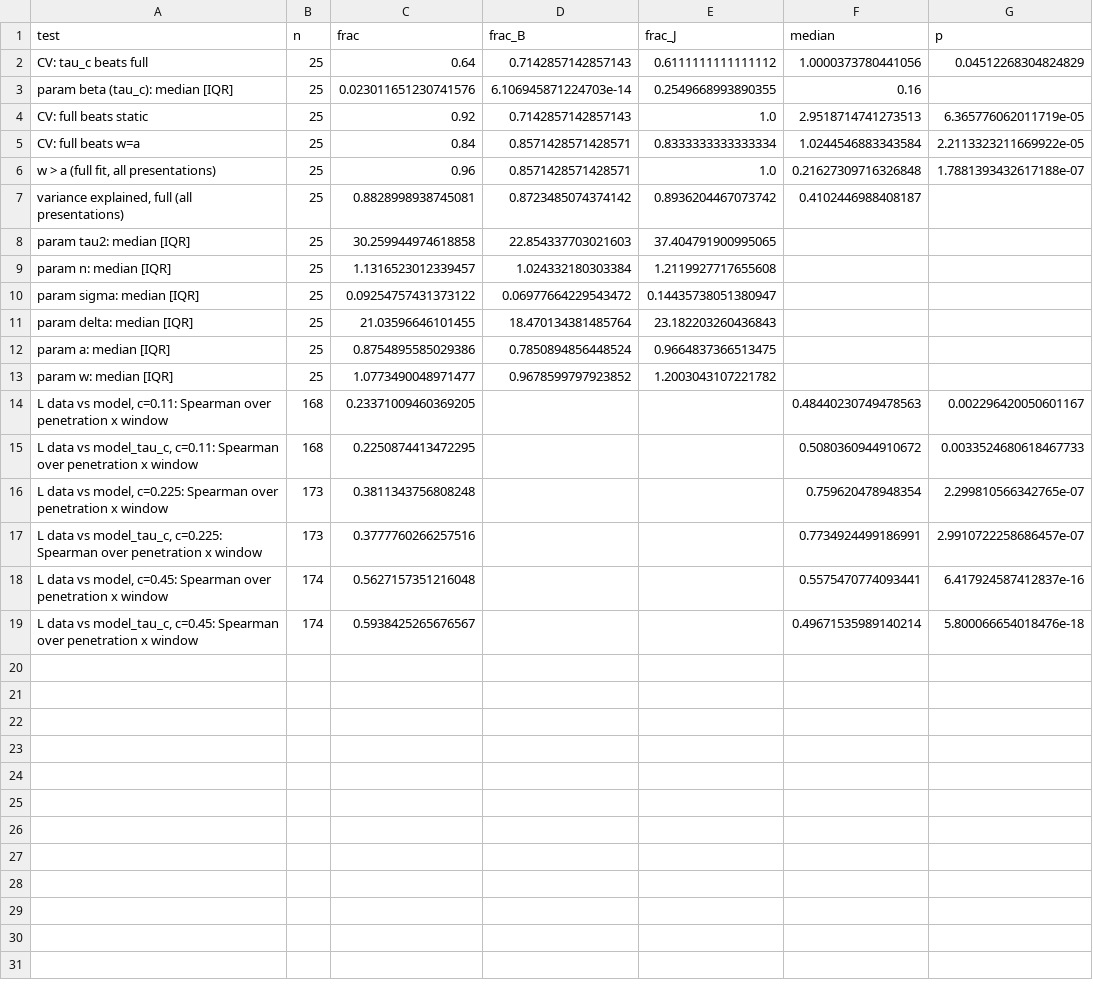
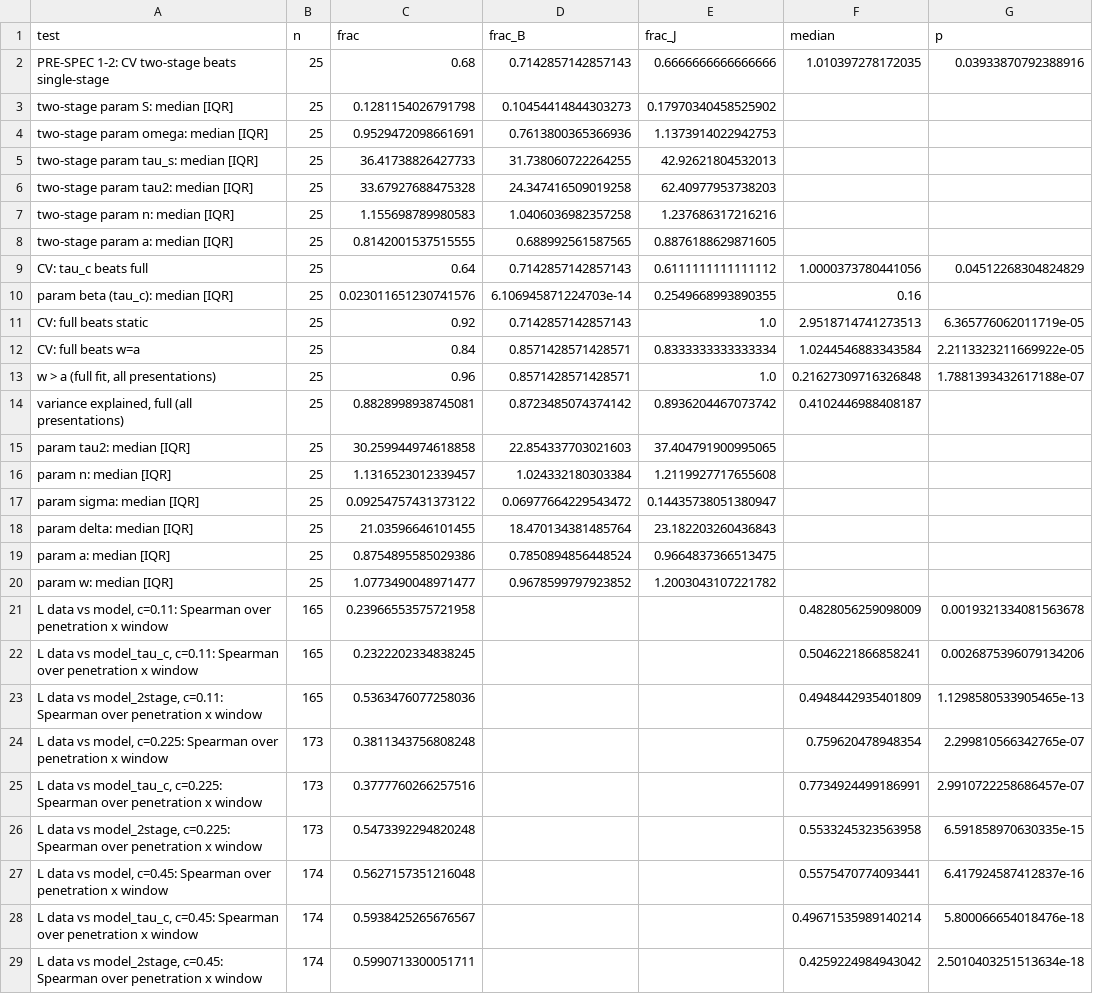
Before and after one commit to bmitchell1092/v1-laminar-binocular, a CSV file: docs/qc/fig5_model.csv, drawn as a sheet.

```diff
--- a/docs/qc/fig5_model.csv
+++ b/docs/qc/fig5_model.csv
@@ -1,2 +1,9 @@
 test,n,frac,frac_B,frac_J,median,p
+PRE-SPEC 1-2: CV two-stage beats single-stage,25,0.68,0.7142857142857143,0.6666666666666666,1.010397278172035,0.03933870792388916
+two-stage param S: median [IQR],25,0.1281154026791798,0.10454414844303273,0.17970340458525902,,
+two-stage param omega: median [IQR],25,0.9529472098661691,0.7613800365366936,1.1373914022942753,,
+two-stage param tau_s: median [IQR],25,36.41738826427733,31.738060722264255,42.92621804532013,,
+two-stage param tau2: median [IQR],25,33.67927688475328,24.347416509019258,62.40977953738203,,
+two-stage param n: median [IQR],25,1.155698789980583,1.0406036982357258,1.237686317216216,,
+two-stage param a: median [IQR],25,0.8142001537515555,0.688992561587565,0.8876188629871605,,
 CV: tau_c beats full,25,0.64,0.7142857142857143,0.6111111111111112,1.0000373780441056,0.04512268304824829
@@ -13,7 +20,10 @@ param a: median [IQR],25,0.8754895585029386,0.7850894856448524,0.966483736651347
 param w: median [IQR],25,1.0773490048971477,0.9678599797923852,1.2003043107221782,,
-"L data vs model, c=0.11: Spearman over penetration x window",168,0.23371009460369205,,,0.48440230749478563,0.002296420050601167
-"L data vs model_tau_c, c=0.11: Spearman over penetration x window",168,0.2250874413472295,,,0.5080360944910672,0.0033524680618467733
+"L data vs model, c=0.11: Spearman over penetration x window",165,0.23966553575721958,,,0.4828056259098009,0.0019321334081563678
+"L data vs model_tau_c, c=0.11: Spearman over penetration x window",165,0.2322202334838245,,,0.5046221866858241,0.0026875396079134206
+"L data vs model_2stage, c=0.11: Spearman over penetration x window",165,0.5363476077258036,,,0.4948442935401809,1.1298580533905465e-13
 "L data vs model, c=0.225: Spearman over penetration x window",173,0.3811343756808248,,,0.759620478948354,2.299810566342765e-07
 "L data vs model_tau_c, c=0.225: Spearman over penetration x window",173,0.3777760266257516,,,0.7734924499186991,2.9910722258686457e-07
+"L data vs model_2stage, c=0.225: Spearman over penetration x window",173,0.5473392294820248,,,0.5533245323563958,6.591858970630335e-15
 "L data vs model, c=0.45: Spearman over penetration x window",174,0.5627157351216048,,,0.5575470774093441,6.417924587412837e-16
 "L data vs model_tau_c, c=0.45: Spearman over penetration x window",174,0.5938425265676567,,,0.49671535989140214,5.800066654018476e-18
+"L data vs model_2stage, c=0.45: Spearman over penetration x window",174,0.5990713300051711,,,0.4259224984943042,2.5010403251513634e-18
```
Also changed, not shown: 4 other files.
